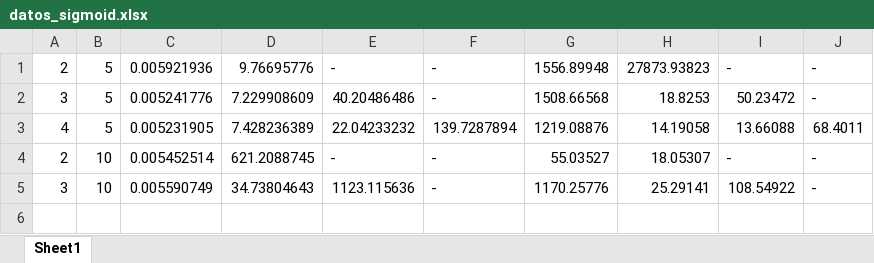
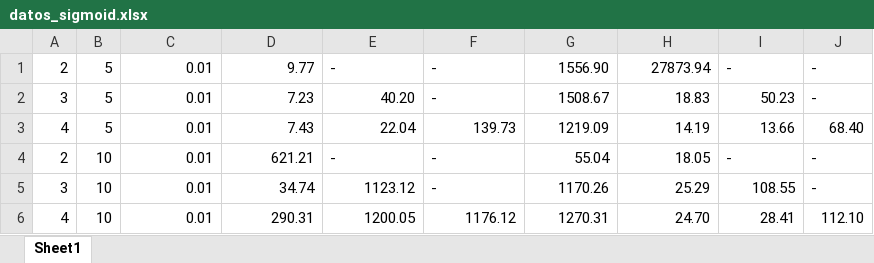
Before and after one commit to PabloC-c/Tesis, an Excel workbook: datos_sigmoid.xlsx, sheet Sheet1, drawn as a sheet; values as stored, in another font and other column widths than the file's, no borders; removed rows and columns are numbered as before the commit, all else as after; the diff names each change by its address in the sheet, - before the commit and + after, or states it on an @@ line.

```diff
--- a/datos_sigmoid.xlsx (sheet Sheet1)
+++ b/datos_sigmoid.xlsx (sheet Sheet1)
-C1: 0.005921936
+C1: 0.01
-D1: 9.76695776
+D1: 9.77
-G1: 1556.89948
+G1: 1556.90
-H1: 27873.93823
+H1: 27873.94
-C2: 0.005241776
+C2: 0.01
-D2: 7.229908609
+D2: 7.23
-E2: 40.20486486
+E2: 40.20
-G2: 1508.66568
+G2: 1508.67
-H2: 18.8253
+H2: 18.83
-I2: 50.23472
+I2: 50.23
-row 3: 4 | 5 | 0.005231905 | 7.428236389 | 22.04233232 | 139.7287894 | 1219.08876 | 14.19058 | 13.66088 | 68.4011
+row 3: 4 | 5 | 0.01 | 7.43 | 22.04 | 139.73 | 1219.09 | 14.19 | 13.66 | 68.40
-C4: 0.005452514
+C4: 0.01
-D4: 621.2088745
+D4: 621.21
-G4: 55.03527
+G4: 55.04
-H4: 18.05307
+H4: 18.05
-C5: 0.005590749
+C5: 0.01
-D5: 34.73804643
+D5: 34.74
-E5: 1123.115636
+E5: 1123.12
-G5: 1170.25776
+G5: 1170.26
-H5: 25.29141
+H5: 25.29
-I5: 108.54922
+I5: 108.55
+row 6: 4 | 10 | 0.01 | 290.31 | 1200.05 | 1176.12 | 1270.31 | 24.70 | 28.41 | 112.10
```
Also changed, not shown: datos_relu.xlsx, datos_softplus.xlsx, 12 other files.
